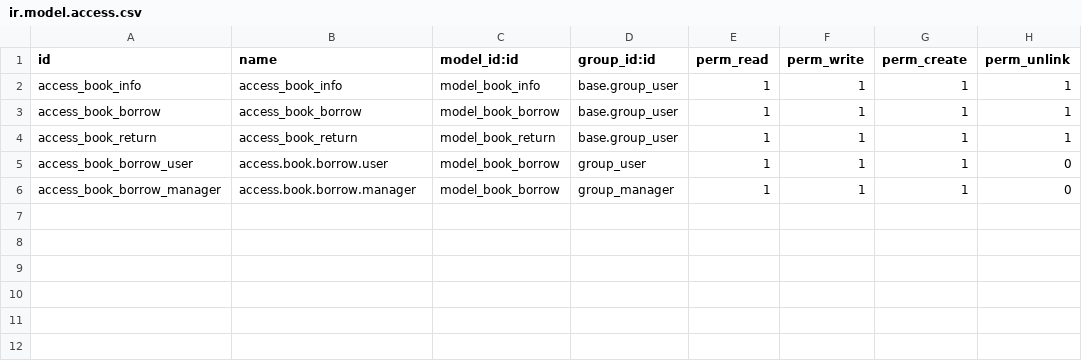
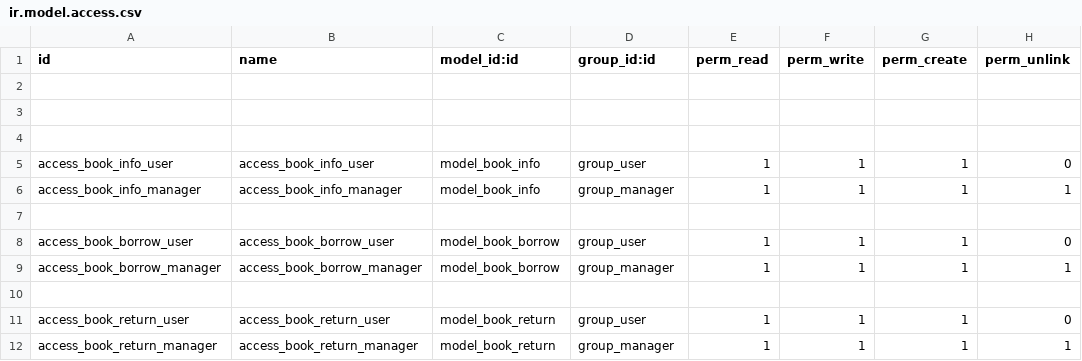
Before and after one commit to quoc612/odoo, a CSV file: my_project/mybook/security/ir.model.access.csv, drawn as a sheet.

```diff
--- a/my_project/mybook/security/ir.model.access.csv
+++ b/my_project/mybook/security/ir.model.access.csv
@@ -1,6 +1,12 @@
 id,name,model_id:id,group_id:id,perm_read,perm_write,perm_create,perm_unlink
-access_book_info,access_book_info,model_book_info,base.group_user,1,1,1,1
-access_book_borrow,access_book_borrow,model_book_borrow,base.group_user,1,1,1,1
-access_book_return,access_book_return,model_book_return,base.group_user,1,1,1,1
-access_book_borrow_user,access.book.borrow.user,model_book_borrow,group_user,1,1,1,0
-access_book_borrow_manager,access.book.borrow.manager,model_book_borrow,group_manager,1,1,1,0
+
+
+
+access_book_info_user,access_book_info_user,model_book_info,group_user,1,1,1,0
+access_book_info_manager,access_book_info_manager,model_book_info,group_manager,1,1,1,1
+
+access_book_borrow_user,access_book_borrow_user,model_book_borrow,group_user,1,1,1,0
+access_book_borrow_manager,access_book_borrow_manager,model_book_borrow,group_manager,1,1,1,1
+
+access_book_return_user,access_book_return_user,model_book_return,group_user,1,1,1,0
+access_book_return_manager,access_book_return_manager,model_book_return,group_manager,1,1,1,1
```
Also changed, not shown: 6 other files.
